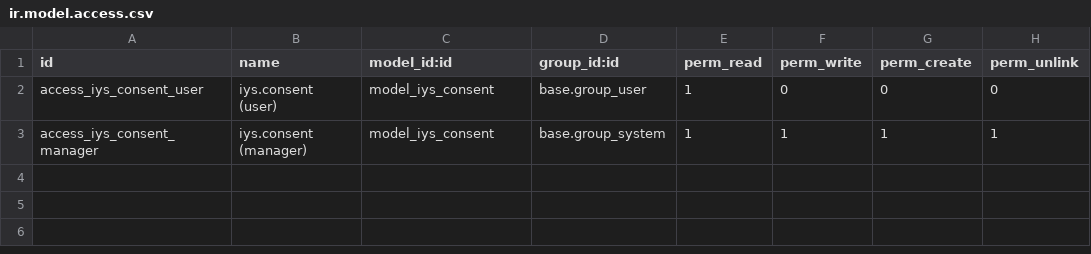
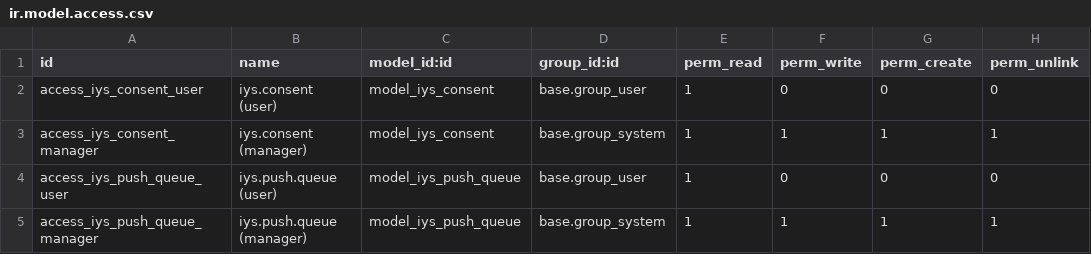
Before and after one commit to sd-eska/eska-staj, a CSV file: iys/security/ir.model.access.csv, drawn as a sheet.

Commit message:
feat: async IYS push queue to prevent UI blocking
Replace synchronous HTTP push (blocking user browser for up to 15s)
with an async queue pattern:

- iys.push.queue model: queues consent payloads instead of calling
  Verimor API inline; cron processes the queue every 5 minutes
- Exponential backoff retry: 5min, 10min, 20min between attempts;
  permanently failed after 3 retries (configurable MAX_RETRIES)
- Manual retry button on failed queue items (action_retry_now)
- Credentials injected at send-time, not at enqueue-time, so updating
  API credentials fixes in-flight items automatically
- iys/data/ir_cron.xml: added ir_cron_iys_push_queue (every 5 min)
- iys/security/ir.model.access.csv: added queue access rules
- iys/views/iys_push_queue_views.xml: monitoring UI under Settings > IYS
- res_partner: removed blocking requests.post, removed unused imports

```diff
--- a/iys/security/ir.model.access.csv
+++ b/iys/security/ir.model.access.csv
@@ -3 +3,3 @@ access_iys_consent_user,iys.consent (user),model_iys_consent,base.group_user,1,0
 access_iys_consent_manager,iys.consent (manager),model_iys_consent,base.group_system,1,1,1,1
+access_iys_push_queue_user,iys.push.queue (user),model_iys_push_queue,base.group_user,1,0,0,0
+access_iys_push_queue_manager,iys.push.queue (manager),model_iys_push_queue,base.group_system,1,1,1,1
```
Also changed, not shown: 6 other files.
